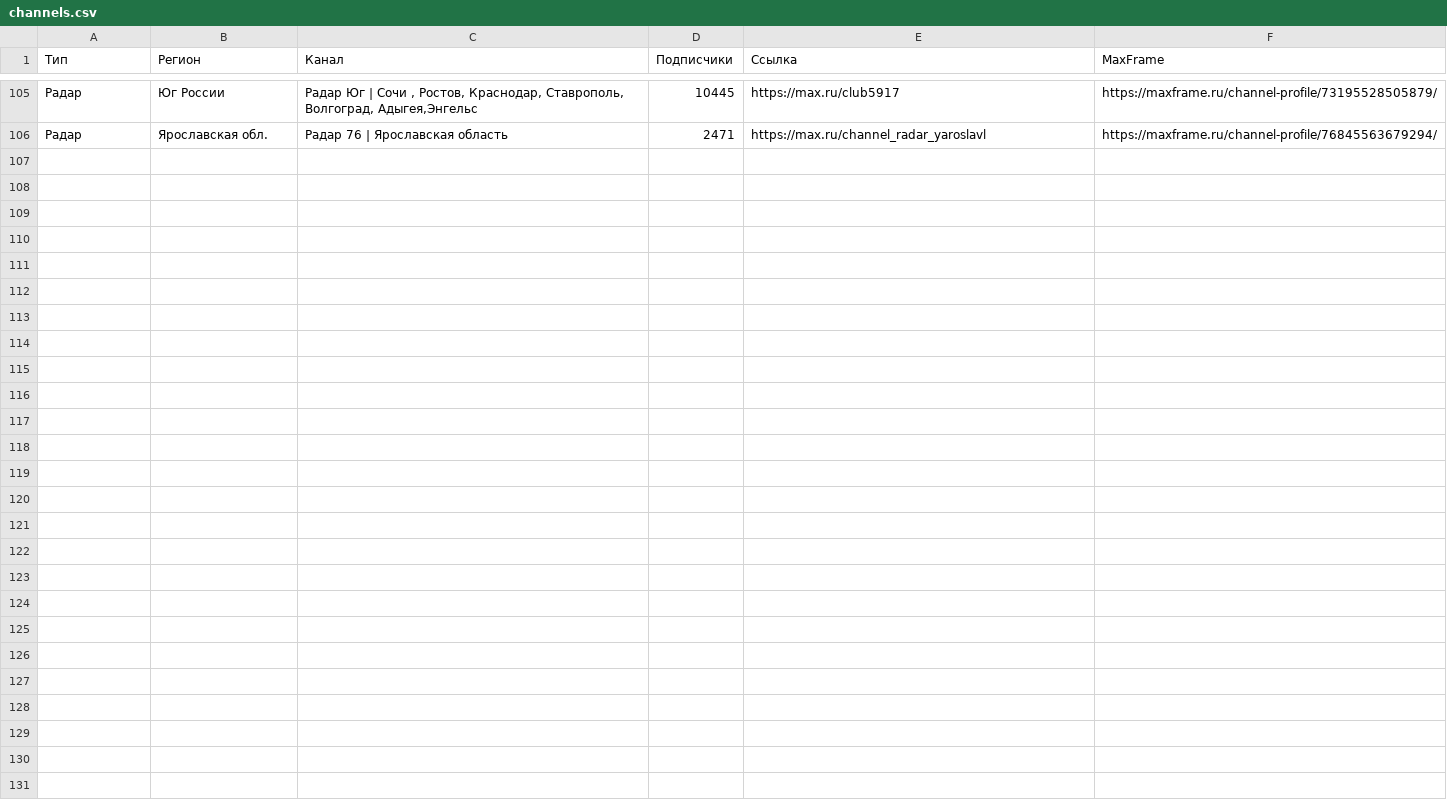
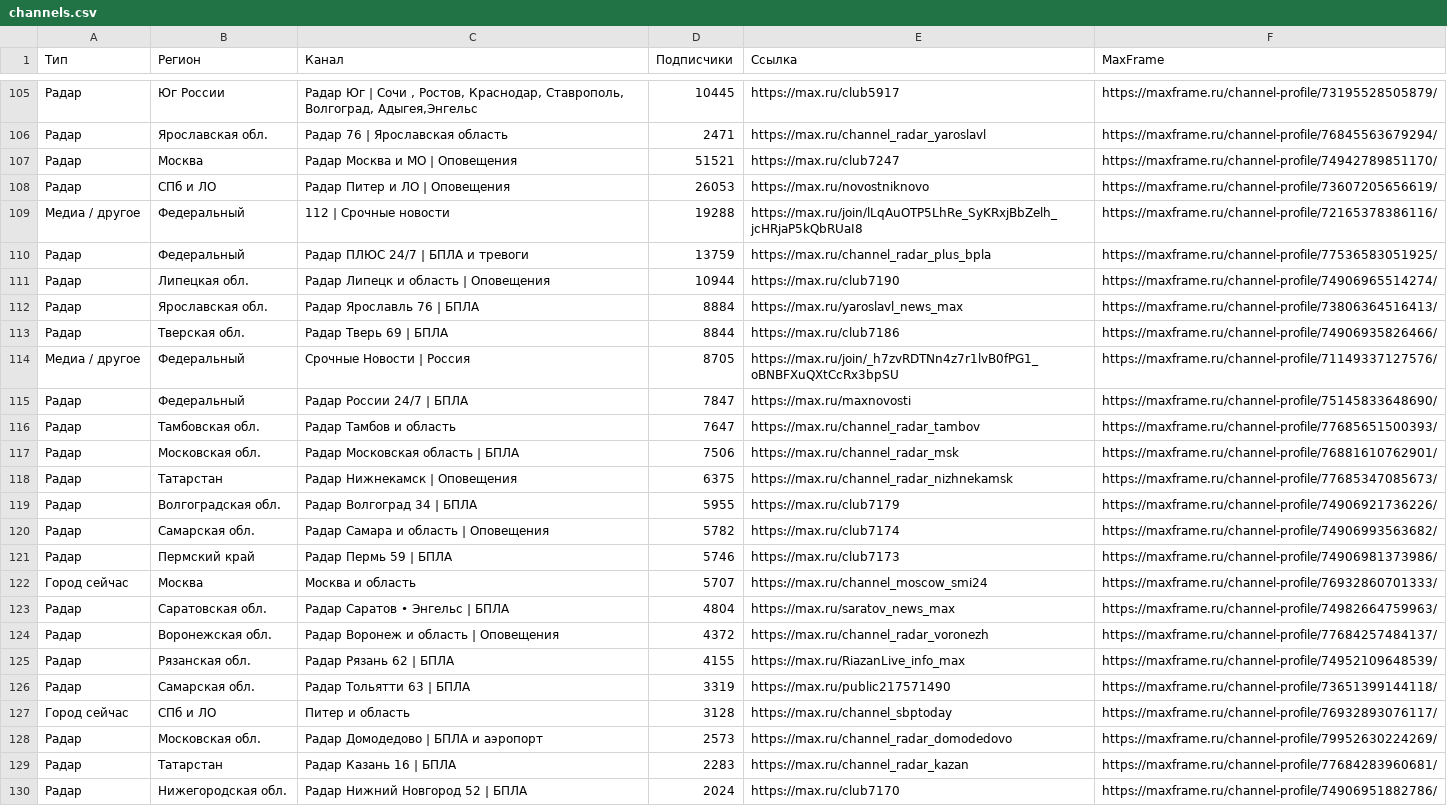
Before and after one commit to novosti-max/site, a CSV file: data/channels.csv, drawn as a sheet; only a part is shown, gaps mark what is left out.

```diff
--- a/data/channels.csv
+++ b/data/channels.csv
@@ -106 +106,25 @@
 Радар;Ярославская обл.;Радар 76 | Ярославская область;2471;https://max.ru/channel_radar_yaroslavl;https://maxframe.ru/channel-profile/76845563679294/
+Радар;Москва;Радар Москва и МО | Оповещения;51521;https://max.ru/club7247;https://maxframe.ru/channel-profile/74942789851170/
+Радар;СПб и ЛО;Радар Питер и ЛО | Оповещения;26053;https://max.ru/novostniknovo;https://maxframe.ru/channel-profile/73607205656619/
+Медиа / другое;Федеральный;112 | Срочные новости;19288;https://max.ru/join/lLqAuOTP5LhRe_SyKRxjBbZelh_jcHRjaP5kQbRUaI8;https://maxframe.ru/channel-profile/72165378386116/
+Радар;Федеральный;Радар ПЛЮС 24/7 | БПЛА и тревоги;13759;https://max.ru/channel_radar_plus_bpla;https://maxframe.ru/channel-profile/77536583051925/
+Радар;Липецкая обл.;Радар Липецк и область | Оповещения;10944;https://max.ru/club7190;https://maxframe.ru/channel-profile/74906965514274/
+Радар;Ярославская обл.;Радар Ярославль 76 | БПЛА;8884;https://max.ru/yaroslavl_news_max;https://maxframe.ru/channel-profile/73806364516413/
+Радар;Тверская обл.;Радар Тверь 69 | БПЛА;8844;https://max.ru/club7186;https://maxframe.ru/channel-profile/74906935826466/
+Медиа / другое;Федеральный;Срочные Новости | Россия;8705;https://max.ru/join/_h7zvRDTNn4z7r1lvB0fPG1_oBNBFXuQXtCcRx3bpSU;https://maxframe.ru/channel-profile/71149337127576/
+Радар;Федеральный;Радар России 24/7 | БПЛА;7847;https://max.ru/maxnovosti;https://maxframe.ru/channel-profile/75145833648690/
+Радар;Тамбовская обл.;Радар Тамбов и область;7647;https://max.ru/channel_radar_tambov;https://maxframe.ru/channel-profile/77685651500393/
+Радар;Московская обл.;Радар Московская область | БПЛА;7506;https://max.ru/channel_radar_msk;https://maxframe.ru/channel-profile/76881610762901/
+Радар;Татарстан;Радар Нижнекамск | Оповещения;6375;https://max.ru/channel_radar_nizhnekamsk;https://maxframe.ru/channel-profile/77685347085673/
+Радар;Волгоградская обл.;Радар Волгоград 34 | БПЛА;5955;https://max.ru/club7179;https://maxframe.ru/channel-profile/74906921736226/
+Радар;Самарская обл.;Радар Самара и область | Оповещения;5782;https://max.ru/club7174;https://maxframe.ru/channel-profile/74906993563682/
+Радар;Пермский край;Радар Пермь 59 | БПЛА;5746;https://max.ru/club7173;https://maxframe.ru/channel-profile/74906981373986/
+Город сейчас;Москва;Москва и область;5707;https://max.ru/channel_moscow_smi24;https://maxframe.ru/channel-profile/76932860701333/
+Радар;Саратовская обл.;Радар Саратов • Энгельс | БПЛА;4804;https://max.ru/saratov_news_max;https://maxframe.ru/channel-profile/74982664759963/
+Радар;Воронежская обл.;Радар Воронеж и область | Оповещения;4372;https://max.ru/channel_radar_voronezh;https://maxframe.ru/channel-profile/77684257484137/
+Радар;Рязанская обл.;Радар Рязань 62 | БПЛА;4155;https://max.ru/RiazanLive_info_max;https://maxframe.ru/channel-profile/74952109648539/
+Радар;Самарская обл.;Радар Тольятти 63 | БПЛА;3319;https://max.ru/public217571490;https://maxframe.ru/channel-profile/73651399144118/
+Город сейчас;СПб и ЛО;Питер и область;3128;https://max.ru/channel_sbptoday;https://maxframe.ru/channel-profile/76932893076117/
+Радар;Московская обл.;Радар Домодедово | БПЛА и аэропорт;2573;https://max.ru/channel_radar_domodedovo;https://maxframe.ru/channel-profile/79952630224269/
+Радар;Татарстан;Радар Казань 16 | БПЛА;2283;https://max.ru/channel_radar_kazan;https://maxframe.ru/channel-profile/77684283960681/
+Радар;Нижегородская обл.;Радар Нижний Новгород 52 | БПЛА;2024;https://max.ru/club7170;https://maxframe.ru/channel-profile/74906951882786/
```
Also changed, not shown: 20 other files.
